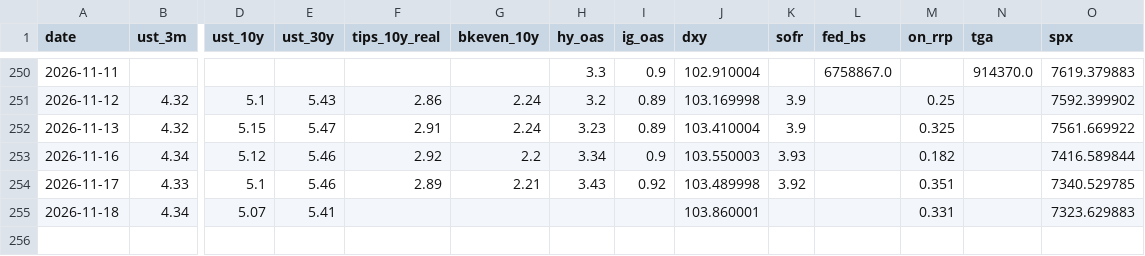
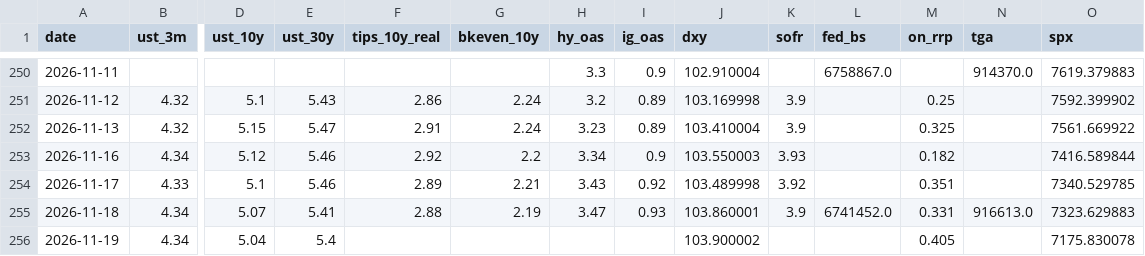
Before and after one commit to srwfj5d2th-droid/morning-macro, a CSV file: data/macro_series.csv, drawn as a sheet; only a part is shown, gaps mark what is left out; rows hold the shown columns only; the diff names each change by its address in the sheet, - before the commit and + after, or states it on an @@ line.

```diff
--- a/data/macro_series.csv
+++ b/data/macro_series.csv
-F255 (tips_10y_real): (empty)
+F255 (tips_10y_real): 2.88
-G255 (bkeven_10y): (empty)
+G255 (bkeven_10y): 2.19
-H255 (hy_oas): (empty)
+H255 (hy_oas): 3.47
-I255 (ig_oas): (empty)
+I255 (ig_oas): 0.93
-K255 (sofr): (empty)
+K255 (sofr): 3.9
-L255 (fed_bs): (empty)
+L255 (fed_bs): 6741452.0
-N255 (tga): (empty)
+N255 (tga): 916613.0
+row 256: 2026-11-19 | 4.34 | 5.04 | 5.4 |  |  |  |  | 103.900002 |  |  | 0.405 |  | 7175.830078
```
Also changed, not shown: data/claims_ledger.csv, 30 other files.
